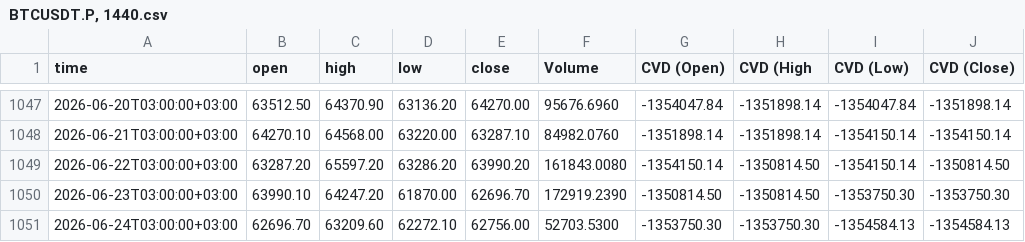
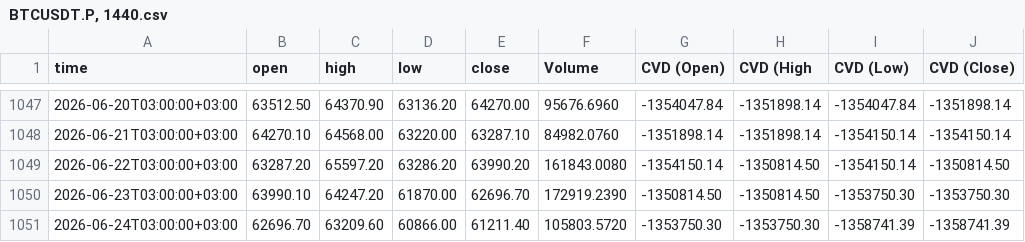
Before and after one commit to sanadshlabi89-cloud/btc-data, a CSV file: BTCUSDT.P, 1440.csv, drawn as a sheet; only a part is shown, gaps mark what is left out.

```diff
--- a/BTCUSDT.P, 1440.csv
+++ b/BTCUSDT.P, 1440.csv
@@ -1050,2 +1050,2 @@ time,open,high,low,close,Volume,CVD (Open),CVD (High,CVD (Low),CVD (Close)
 2026-06-23T03:00:00+03:00,63990.10,64247.20,61870.00,62696.70,172919.2390,-1350814.50,-1350814.50,-1353750.30,-1353750.30
-2026-06-24T03:00:00+03:00,62696.70,63209.60,62272.10,62756.00,52703.5300,-1353750.30,-1353750.30,-1354584.13,-1354584.13
+2026-06-24T03:00:00+03:00,62696.70,63209.60,60866.00,61211.40,105803.5720,-1353750.30,-1353750.30,-1358741.39,-1358741.39
```
Also changed, not shown: BTCUSDT.P, 1.csv, BTCUSDT.P, 15.csv, 7 other files.
